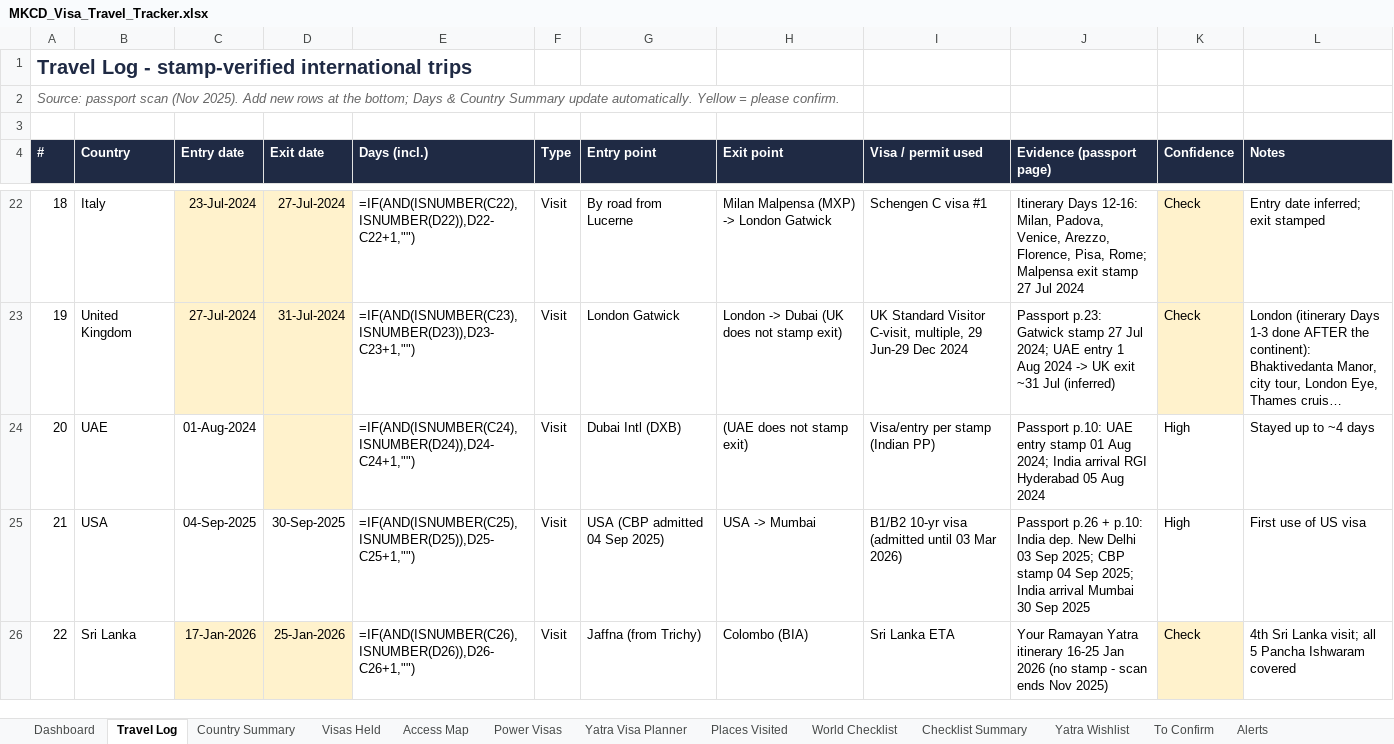
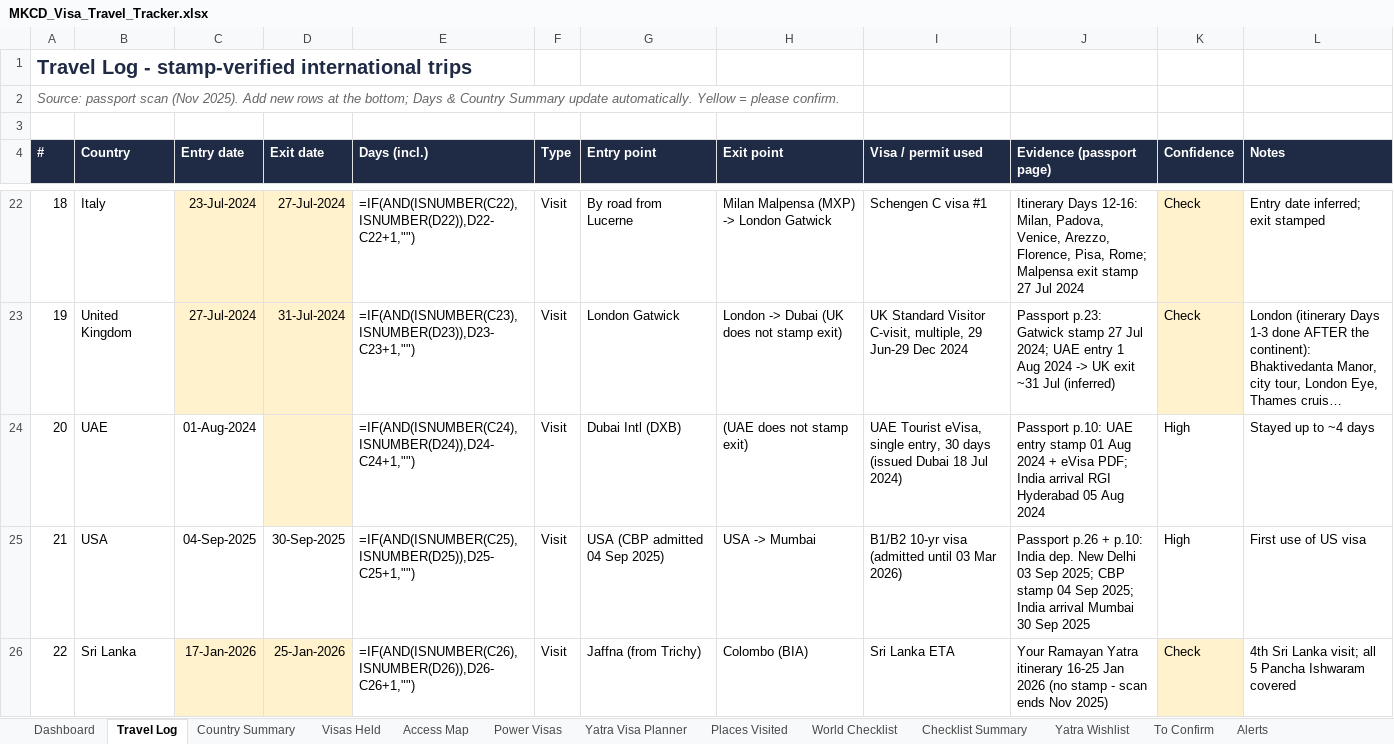
Before and after one commit to mkcdasa/YatraContentSeptember2026, an Excel workbook: docs/visa-travel/MKCD_Visa_Travel_Tracker.xlsx, sheet Travel Log, drawn as a sheet; only a part is shown, gaps mark what is left out; long unchanged cells end in …; values as stored, in another font and other column widths than the file's, no borders; formulas without a stored value are shown as written; the diff names each change by its address in the sheet, - before the commit and + after, or states it on an @@ line.

```diff
--- a/docs/visa-travel/MKCD_Visa_Travel_Tracker.xlsx (sheet Travel Log)
+++ b/docs/visa-travel/MKCD_Visa_Travel_Tracker.xlsx (sheet Travel Log)
-I24 (Visa / permit used): Visa/entry per stamp (Indian PP)
+I24 (Visa / permit used): UAE Tourist eVisa, single entry, 30 days (issued Dubai 18 Jul 2024)
-J24 (Evidence (passport page)): …01 Aug 2024; India arrival…
+J24 (Evidence (passport page)): …01 Aug 2024 + eVisa PDF; India arrival…
```
Also changed, not shown: sheet Visas Held, sheet Dashboard, sheet Country Summary, 2 other files.
